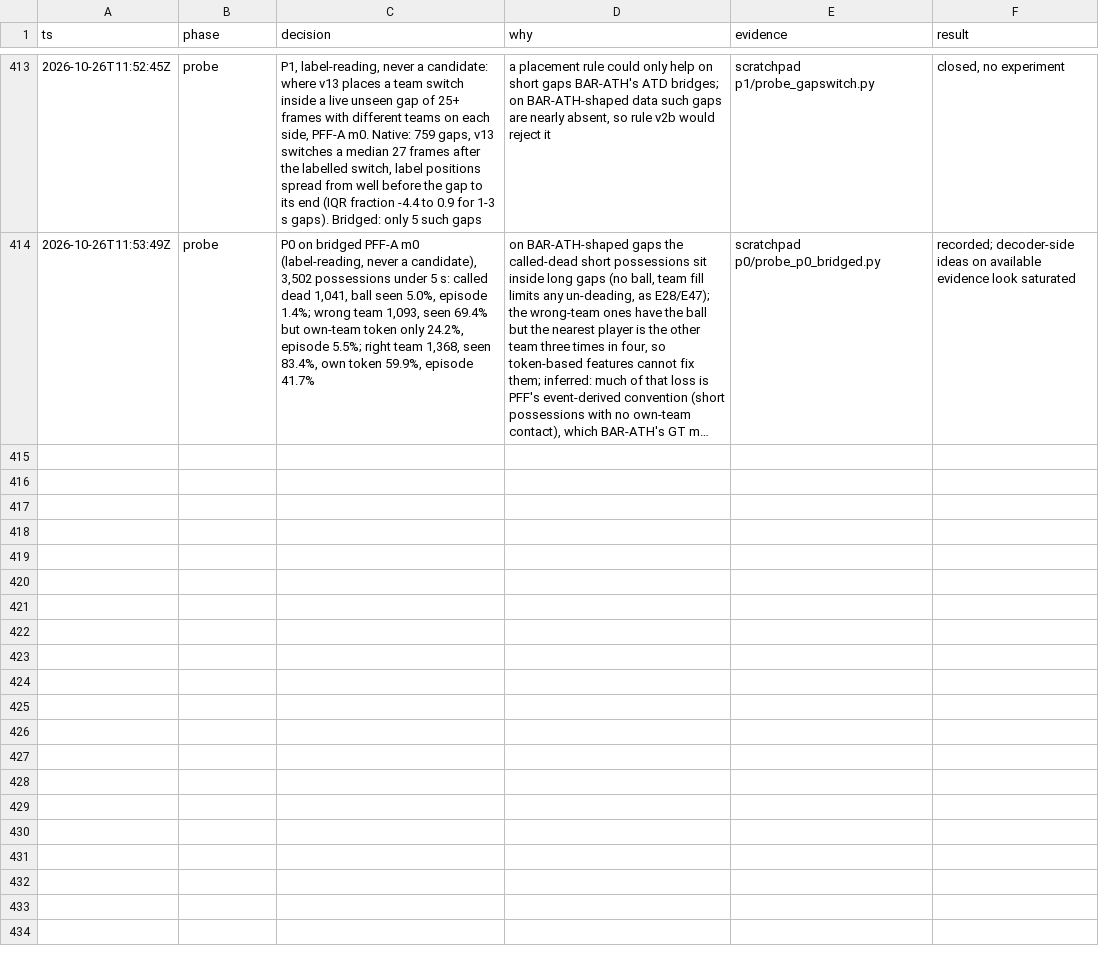
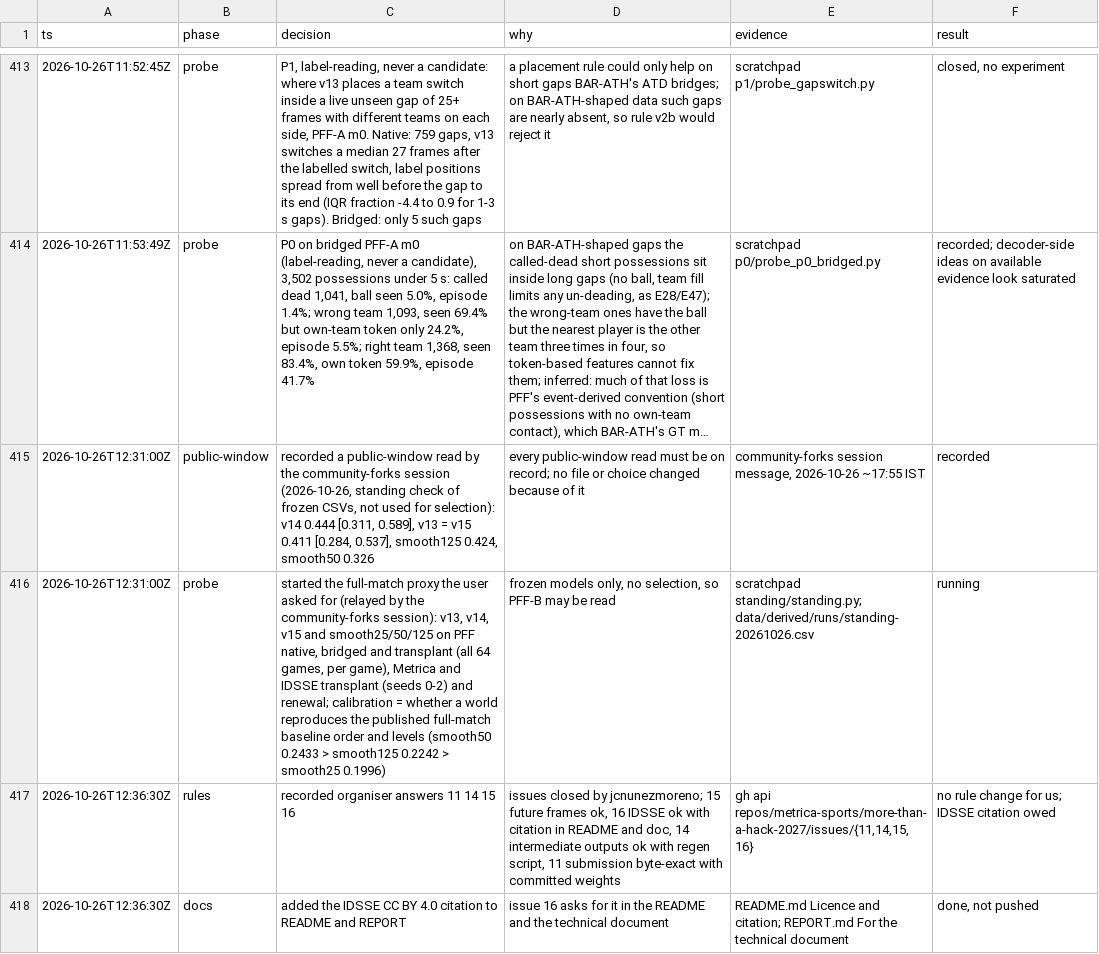
Before and after one commit to shishirmehto/more-than-a-hack-2027, a TSV file: .audit/hillclimb-2026-10-24.tsv, drawn as a sheet; only a part is shown, gaps mark what is left out; long unchanged cells end in …; the diff names each change by its address in the sheet, - before the commit and + after, or states it on an @@ line.

Commit message:
Cite the IDSSE dataset in the README and report, as the organisers asked in issue 16

```diff
--- a/.audit/hillclimb-2026-10-24.tsv
+++ b/.audit/hillclimb-2026-10-24.tsv
+row 415: 2026-10-26T12:31:00Z | public-window | recorded a public-window read by the community-forks session (2026-10-26, standing check of frozen CSVs, not used for selection): v14 0.444 [0.311, 0.589], v13 = v15 0.411 [0.284, 0.537], smooth125 0.424, smooth50 0.326 | every public-window read must be on record; no file or choice changed because of it | community-forks session message, 2026-10-26 ~17:55 IST | recorded
+row 416: 2026-10-26T12:31:00Z | probe | started the full-match proxy the user asked for (relayed by the community-forks session): v13, v14, v15 and smooth25/50/125 on PFF native, bridged and transplant (all 64 games, per game), Metrica and IDSSE transplant (seeds 0-2) and renewal; calibration = whether a world reproduces the published full-match baseline order and levels (smooth50 0.2433 > smooth125 0.2242 > smooth25 0.1996) | frozen models only, no selection, so PFF-B may be read | scratchpad standing/standing.py; data/derived/runs/standing-20261026.csv | running
+row 417: 2026-10-26T12:36:30Z | rules | recorded organiser answers 11 14 15 16 | issues closed by jcnunezmoreno; 15 future frames ok, 16 IDSSE ok with citation in README and doc, 14 intermediate outputs ok with regen script, 11 submission byte-exact with committed weights | gh api repos/metrica-sports/more-than-a-hack-2027/issues/{11,14,15,16} | no rule change for us; IDSSE citation owed
+row 418: 2026-10-26T12:36:30Z | docs | added the IDSSE CC BY 4.0 citation to README and REPORT | issue 16 asks for it in the README and the technical document | README.md Licence and citation; REPORT.md For the technical document | done, not pushed
```
Also changed, not shown: 2 other files.
